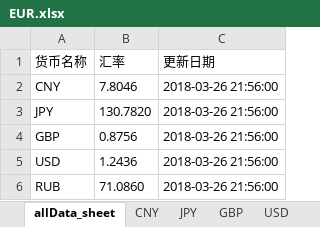
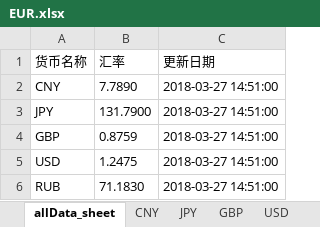
Before and after one commit to WFL-fly/GraduationProject, an Excel workbook: mypjt/dataFiles/EUR.xlsx, sheet allData_sheet, drawn as a sheet; values as stored, in another font and other column widths than the file's, no borders; the diff names each change by its address in the sheet, - before the commit and + after, or states it on an @@ line.

```diff
--- a/mypjt/dataFiles/EUR.xlsx (sheet allData_sheet)
+++ b/mypjt/dataFiles/EUR.xlsx (sheet allData_sheet)
-B2 (汇率): 7.8046
+B2 (汇率): 7.7890
-C2:C6 (更新日期): 2018-03-26 21:56:00
+C2:C6 (更新日期): 2018-03-27 14:51:00
-B3 (汇率): 130.7820
+B3 (汇率): 131.7900
-B4 (汇率): 0.8756
+B4 (汇率): 0.8759
-B5 (汇率): 1.2436
+B5 (汇率): 1.2475
-B6 (汇率): 71.0860
+B6 (汇率): 71.1830
```
Also changed, not shown: sheet CNY, sheet JPY, sheet GBP, sheet USD, sheet RUB, mypjt/dataFiles/CNY.xlsx, mypjt/dataFiles/GBP.xlsx, 15 other files.
